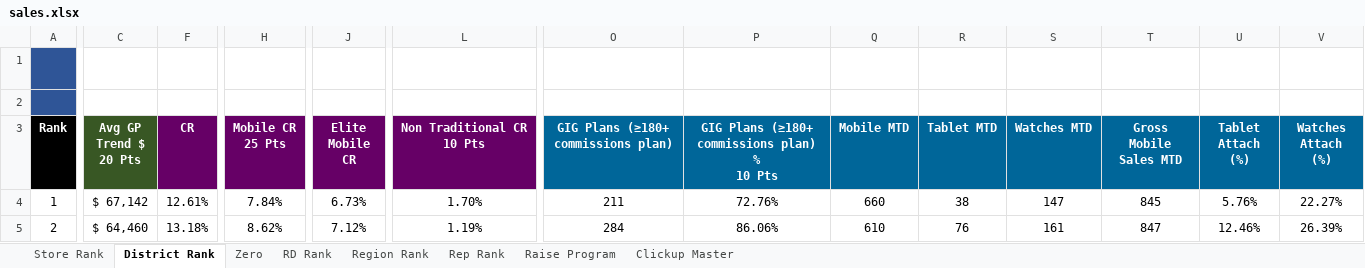
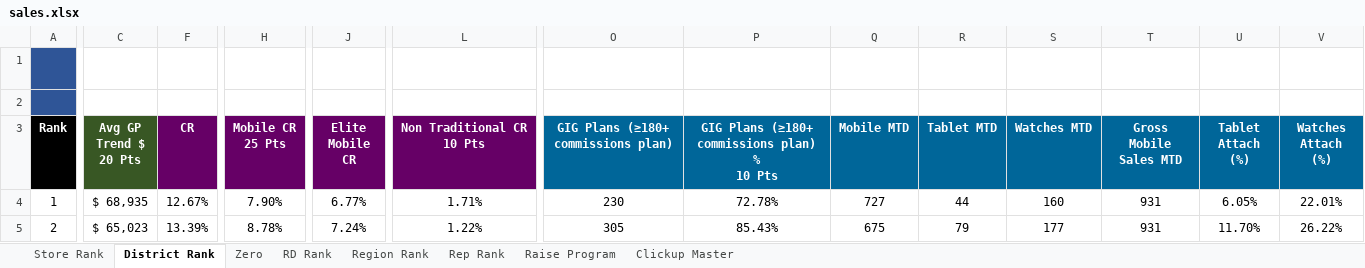
Before and after one commit to BlufoxMobile/Daily-Goals-Sheet, an Excel workbook: data/sales.xlsx, sheet District Rank, drawn as a sheet; only a part is shown, gaps mark what is left out; values as stored, in another font and other column widths than the file's, no borders; charts and pictures and conditional formats not drawn; the diff covers the shown part only; the diff names each change by its address in the sheet, - before the commit and + after, or states it on an @@ line.

```diff
--- a/data/sales.xlsx (sheet District Rank)
+++ b/data/sales.xlsx (sheet District Rank)
-C4 (Avg GP Trend $ 20 Pts): $ 67,142
+C4 (Avg GP Trend $ 20 Pts): $ 68,935
-F4 (CR): 12.61%
+F4 (CR): 12.67%
-H4 (Mobile CR 25 Pts): 7.84%
+H4 (Mobile CR 25 Pts): 7.90%
-J4 (Elite Mobile CR): 6.73%
+J4 (Elite Mobile CR): 6.77%
-L4 (Non Traditional CR 10 Pts): 1.70%
+L4 (Non Traditional CR 10 Pts): 1.71%
-O4: 211
+O4: 230
-P4: 72.76%
+P4: 72.78%
-Q4 (Mobile MTD): 660
+Q4 (Mobile MTD): 727
-R4 (Tablet MTD): 38
+R4 (Tablet MTD): 44
-S4 (Watches MTD): 147
+S4 (Watches MTD): 160
-T4 (Gross Mobile Sales MTD): 845
+T4 (Gross Mobile Sales MTD): 931
-U4 (Tablet Attach (%)): 5.76%
+U4 (Tablet Attach (%)): 6.05%
-V4 (Watches Attach (%)): 22.27%
+V4 (Watches Attach (%)): 22.01%
-C5 (Avg GP Trend $ 20 Pts): $ 64,460
+C5 (Avg GP Trend $ 20 Pts): $ 65,023
-F5 (CR): 13.18%
+F5 (CR): 13.39%
-H5 (Mobile CR 25 Pts): 8.62%
+H5 (Mobile CR 25 Pts): 8.78%
-J5 (Elite Mobile CR): 7.12%
+J5 (Elite Mobile CR): 7.24%
-L5 (Non Traditional CR 10 Pts): 1.19%
+L5 (Non Traditional CR 10 Pts): 1.22%
-O5: 284
+O5: 305
-P5: 86.06%
+P5: 85.43%
-Q5 (Mobile MTD): 610
+Q5 (Mobile MTD): 675
-R5 (Tablet MTD): 76
+R5 (Tablet MTD): 79
-S5 (Watches MTD): 161
+S5 (Watches MTD): 177
-T5 (Gross Mobile Sales MTD): 847
+T5 (Gross Mobile Sales MTD): 931
-U5 (Tablet Attach (%)): 12.46%
+U5 (Tablet Attach (%)): 11.70%
-V5 (Watches Attach (%)): 26.39%
+V5 (Watches Attach (%)): 26.22%
```
Also changed, not shown: 6 added rows, 6 removed rows and 392 edited cells elsewhere in this sheet, sheet Rep Rank, sheet Store Rank, sheet Zero, sheet Region Rank, sheet RD Rank, sheet Raise Program, hidden cells.
